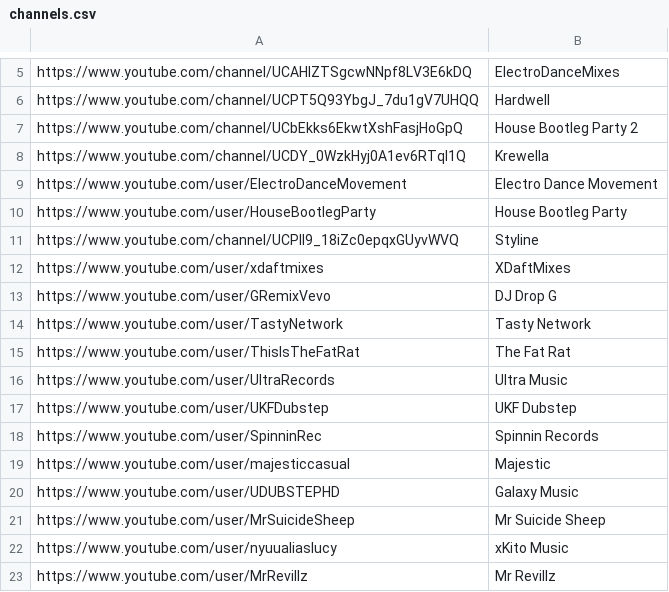
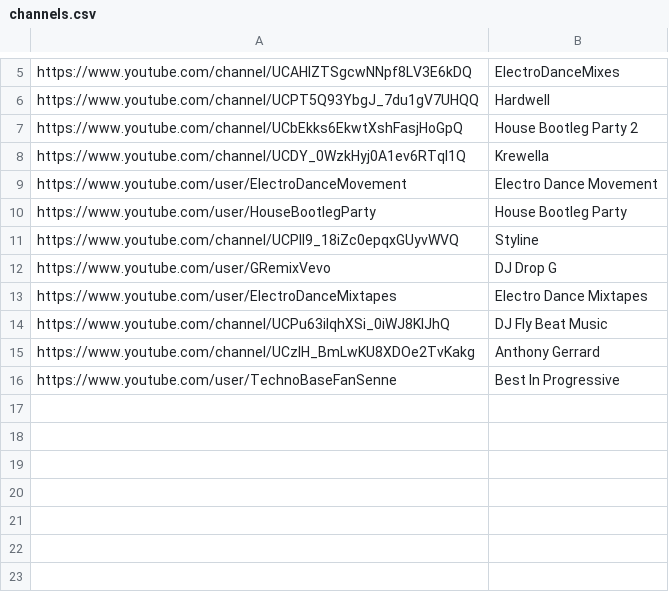
Before and after one commit to tazzledazzle/pytube, a CSV file: channels.csv, drawn as a sheet; only a part is shown, gaps mark what is left out; removed rows and columns are numbered as before the commit, all else as after; the diff names each change by its address in the sheet, - before the commit and + after, or states it on an @@ line.

Commit message:
updated channels and download script

```diff
--- a/channels.csv
+++ b/channels.csv
-row 12: https://www.youtube.com/user/xdaftmixes | XDaftMixes
-row 14: https://www.youtube.com/user/TastyNetwork | Tasty Network
-row 15: https://www.youtube.com/user/ThisIsTheFatRat | The Fat Rat
-row 16: https://www.youtube.com/user/UltraRecords | Ultra Music
-row 17: https://www.youtube.com/user/UKFDubstep | UKF Dubstep
-row 18: https://www.youtube.com/user/SpinninRec | Spinnin Records
-row 19: https://www.youtube.com/user/majesticcasual | Majestic
-row 20: https://www.youtube.com/user/UDUBSTEPHD | Galaxy Music
-row 21: https://www.youtube.com/user/MrSuicideSheep | Mr Suicide Sheep
-row 22: https://www.youtube.com/user/nyuualiaslucy | xKito Music
-row 23: https://www.youtube.com/user/MrRevillz | Mr Revillz
+row 13: https://www.youtube.com/user/ElectroDanceMixtapes | Electro Dance Mixtapes
+row 14: https://www.youtube.com/channel/UCPu63ilqhXSi_0iWJ8KlJhQ | DJ Fly Beat Music
+row 15: https://www.youtube.com/channel/UCzlH_BmLwKU8XDOe2TvKakg | Anthony Gerrard
+row 16: https://www.youtube.com/user/TechnoBaseFanSenne | Best In Progressive
```
Also changed, not shown: 2 other files.
